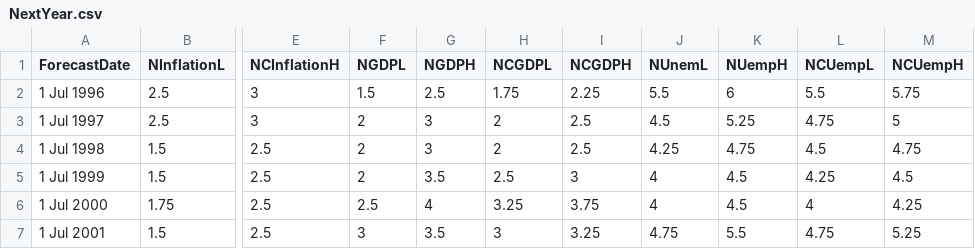
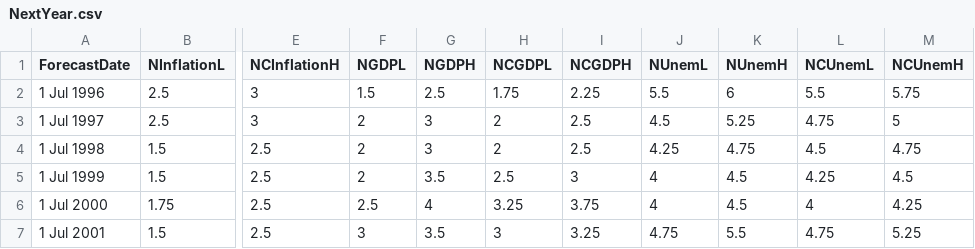
Before and after one commit to christophergandrud/FOMCForecasts, a CSV file: Data/Raw/FOMCMPRForecasts/NextYear.csv, drawn as a sheet; only a part is shown, gaps mark what is left out; the diff names each change by its address in the sheet, - before the commit and + after, or states it on an @@ line.

Commit message:
download inflation data

```diff
--- a/Data/Raw/FOMCMPRForecasts/NextYear.csv
+++ b/Data/Raw/FOMCMPRForecasts/NextYear.csv
-K1: NUempH
+K1: NUnemH
-L1: NCUempL
+L1: NCUnemL
-M1: NCUempH
+M1: NCUnemH
```
Also changed, not shown: Data/Raw/FOMCMPRForecasts/SameYear.csv, 3 other files.
